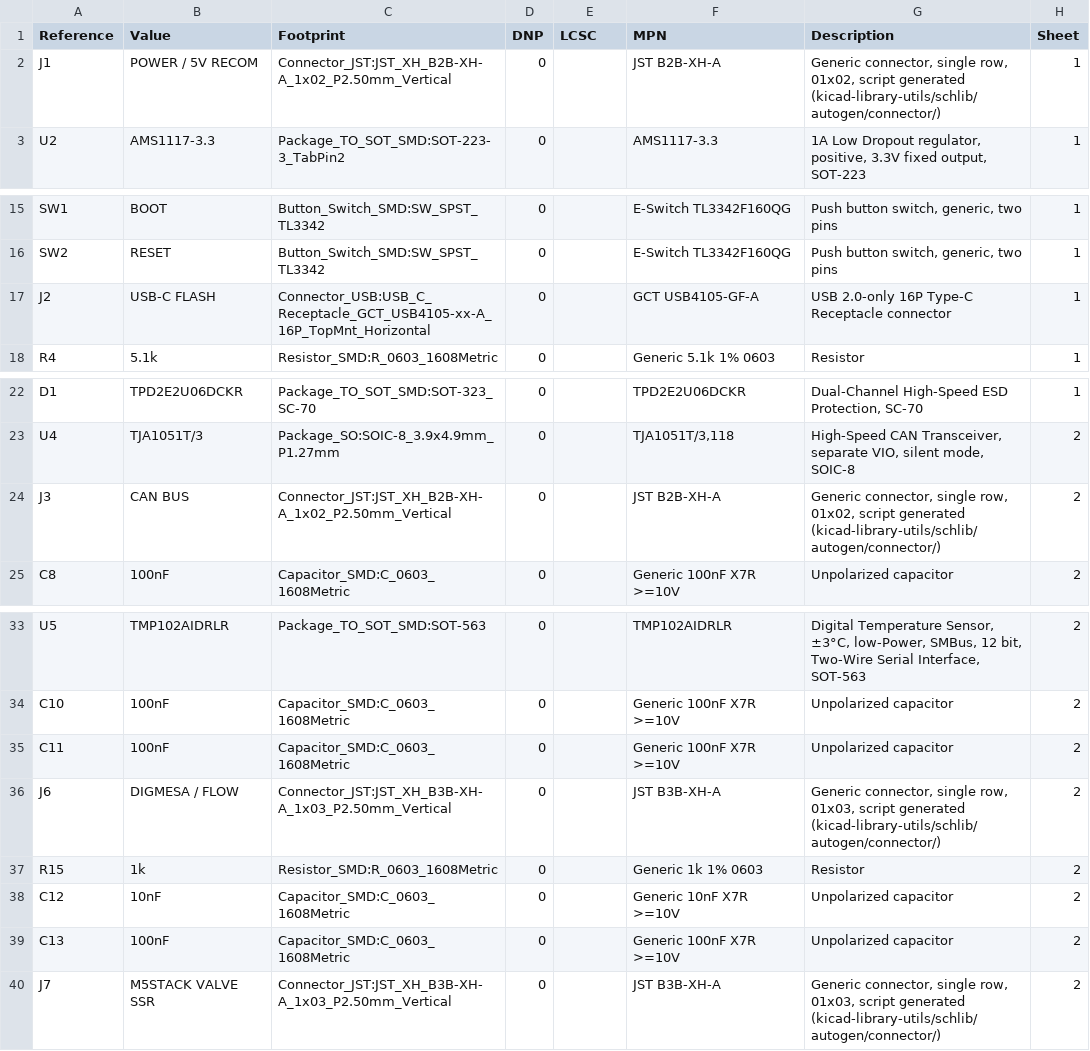
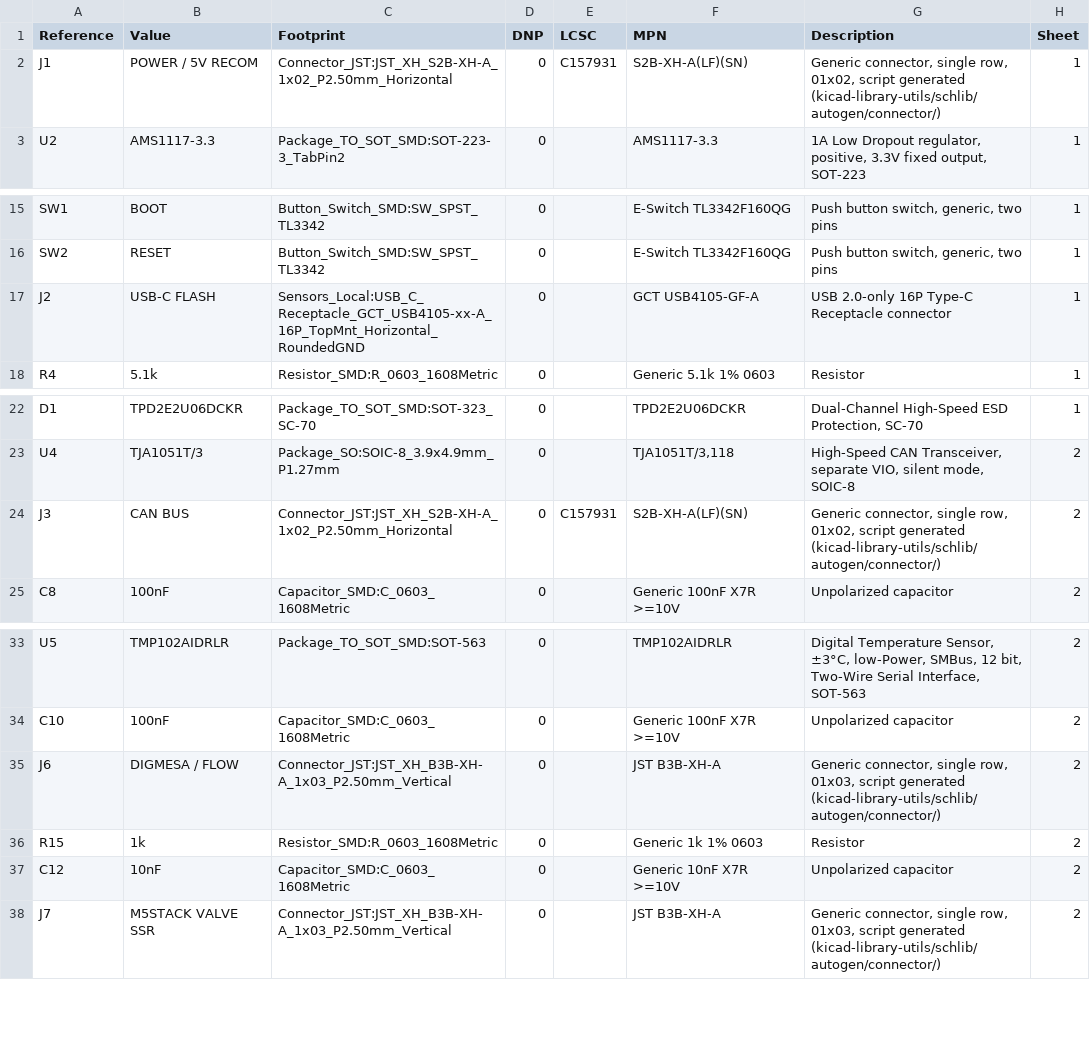
Before and after one commit to dck982/coffeeflow, a CSV file: pcb/sensors/sensors_bom.csv, drawn as a sheet; only a part is shown, gaps mark what is left out.

```diff
--- a/pcb/sensors/sensors_bom.csv
+++ b/pcb/sensors/sensors_bom.csv
@@ -1,3 +1,3 @@
 Reference,Value,Footprint,DNP,LCSC,MPN,Description,Sheet
-J1,POWER / 5V RECOM,Connector_JST:JST_XH_B2B-XH-A_1x02_P2.50mm_Vertical,0,,JST B2B-XH-A,"Generic connector, single row, 01x02, script generated (kicad-library-utils/schlib/autogen/connector/)",1
+J1,POWER / 5V RECOM,Connector_JST:JST_XH_S2B-XH-A_1x02_P2.50mm_Horizontal,0,C157931,S2B-XH-A(LF)(SN),"Generic connector, single row, 01x02, script generated (kicad-library-utils/schlib/autogen/connector/)",1
 U2,AMS1117-3.3,Package_TO_SOT_SMD:SOT-223-3_TabPin2,0,,AMS1117-3.3,"1A Low Dropout regulator, positive, 3.3V fixed output, SOT-223",1
@@ -16,3 +16,3 @@ SW1,BOOT,Button_Switch_SMD:SW_SPST_TL3342,0,,E-Switch TL3342F160QG,"Push button
 SW2,RESET,Button_Switch_SMD:SW_SPST_TL3342,0,,E-Switch TL3342F160QG,"Push button switch, generic, two pins",1
-J2,USB-C FLASH,Connector_USB:USB_C_Receptacle_GCT_USB4105-xx-A_16P_TopMnt_Horizontal,0,,GCT USB4105-GF-A,USB 2.0-only 16P Type-C Receptacle connector,1
+J2,USB-C FLASH,Sensors_Local:USB_C_Receptacle_GCT_USB4105-xx-A_16P_TopMnt_Horizontal_RoundedGND,0,,GCT USB4105-GF-A,USB 2.0-only 16P Type-C Receptacle connector,1
 R4,5.1k,Resistor_SMD:R_0603_1608Metric,0,,Generic 5.1k 1% 0603,Resistor,1
@@ -23,3 +23,3 @@ D1,TPD2E2U06DCKR,Package_TO_SOT_SMD:SOT-323_SC-70,0,,TPD2E2U06DCKR,"Dual-Channel
 U4,TJA1051T/3,Package_SO:SOIC-8_3.9x4.9mm_P1.27mm,0,,"TJA1051T/3,118","High-Speed CAN Transceiver, separate VIO, silent mode, SOIC-8",2
-J3,CAN BUS,Connector_JST:JST_XH_B2B-XH-A_1x02_P2.50mm_Vertical,0,,JST B2B-XH-A,"Generic connector, single row, 01x02, script generated (kicad-library-utils/schlib/autogen/connector/)",2
+J3,CAN BUS,Connector_JST:JST_XH_S2B-XH-A_1x02_P2.50mm_Horizontal,0,C157931,S2B-XH-A(LF)(SN),"Generic connector, single row, 01x02, script generated (kicad-library-utils/schlib/autogen/connector/)",2
 C8,100nF,Capacitor_SMD:C_0603_1608Metric,0,,Generic 100nF X7R >=10V,Unpolarized capacitor,2
@@ -34,3 +34,2 @@ U5,TMP102AIDRLR,Package_TO_SOT_SMD:SOT-563,0,,TMP102AIDRLR,"Digital Temperature
 C10,100nF,Capacitor_SMD:C_0603_1608Metric,0,,Generic 100nF X7R >=10V,Unpolarized capacitor,2
-C11,100nF,Capacitor_SMD:C_0603_1608Metric,0,,Generic 100nF X7R >=10V,Unpolarized capacitor,2
 J6,DIGMESA / FLOW,Connector_JST:JST_XH_B3B-XH-A_1x03_P2.50mm_Vertical,0,,JST B3B-XH-A,"Generic connector, single row, 01x03, script generated (kicad-library-utils/schlib/autogen/connector/)",2
@@ -38,3 +37,2 @@ R15,1k,Resistor_SMD:R_0603_1608Metric,0,,Generic 1k 1% 0603,Resistor,2
 C12,10nF,Capacitor_SMD:C_0603_1608Metric,0,,Generic 10nF X7R >=10V,Unpolarized capacitor,2
-C13,100nF,Capacitor_SMD:C_0603_1608Metric,0,,Generic 100nF X7R >=10V,Unpolarized capacitor,2
 J7,M5STACK VALVE SSR,Connector_JST:JST_XH_B3B-XH-A_1x03_P2.50mm_Vertical,0,,JST B3B-XH-A,"Generic connector, single row, 01x03, script generated (kicad-library-utils/schlib/autogen/connector/)",2
```
Also changed, not shown: 16 other files.
